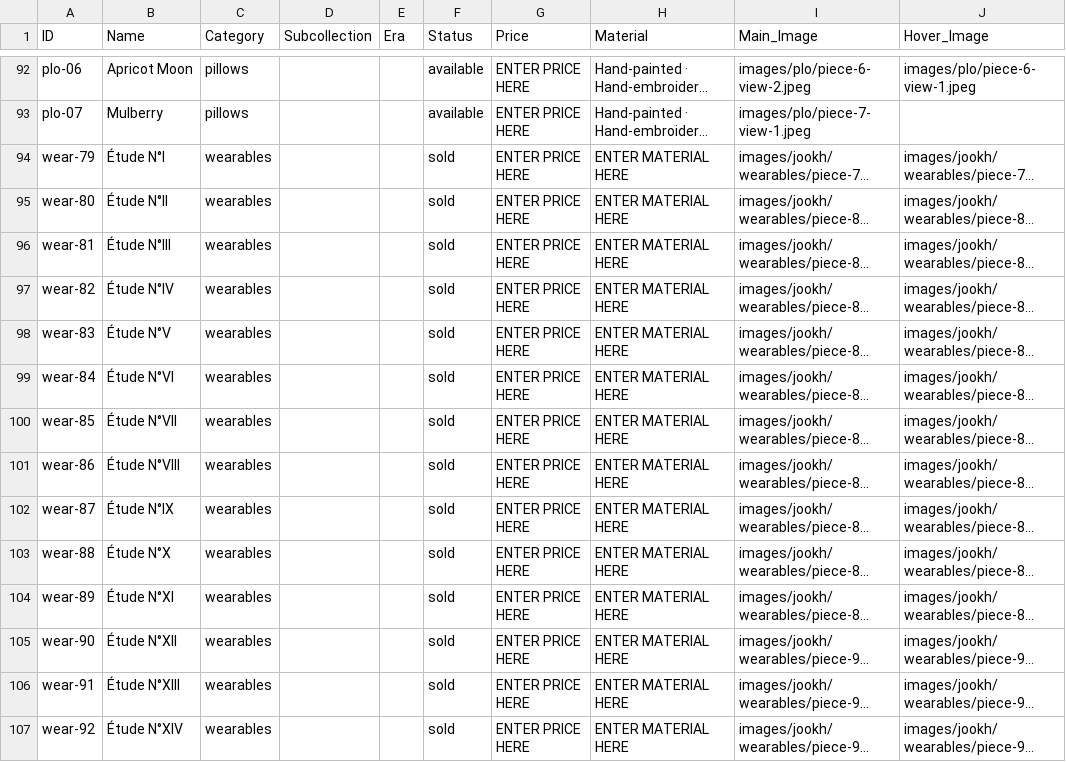
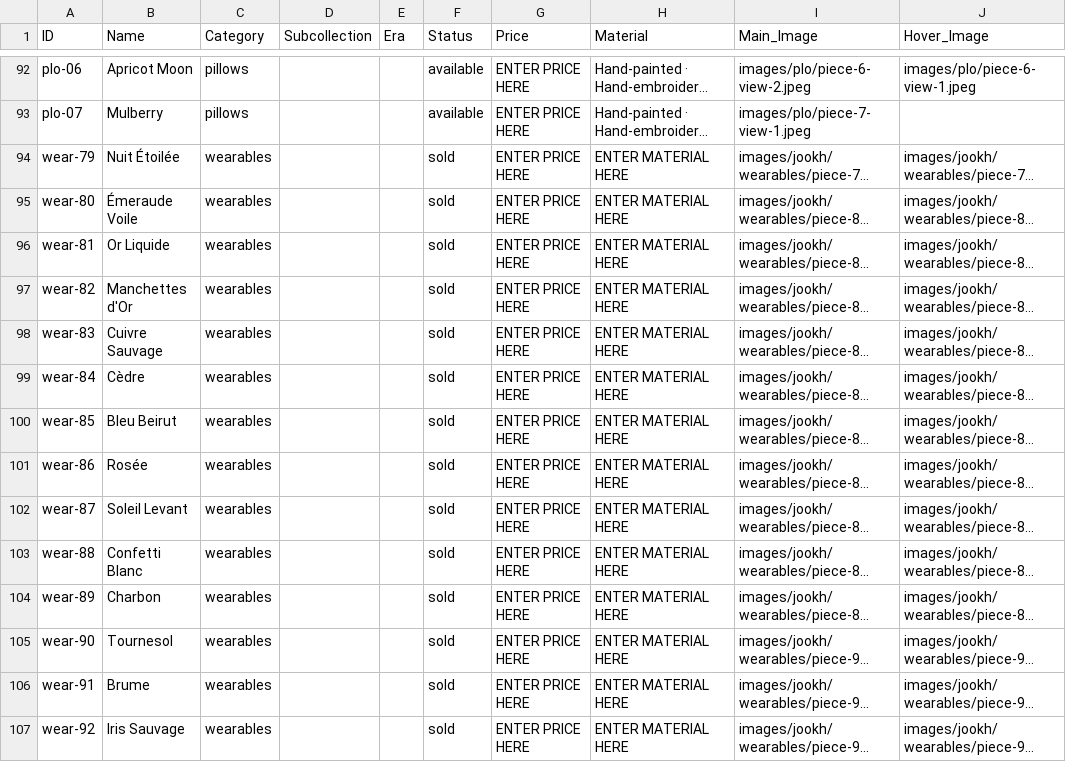
Before and after one commit to manalooo/Roulaharb, a CSV file: inventory.csv, drawn as a sheet; only a part is shown, gaps mark what is left out; long unchanged cells end in …; the diff covers the shown part only; the diff names each change by its address in the sheet, - before the commit and + after, or states it on an @@ line.

Commit message:
Replace 'Étude N°I-XXXII' with unique poetic French names per archive wearable, based on actual visual content

```diff
--- a/inventory.csv
+++ b/inventory.csv
-B94 (Name): Étude N°I
+B94 (Name): Nuit Étoilée
-B95 (Name): Étude N°II
+B95 (Name): Émeraude Voile
-B96 (Name): Étude N°III
+B96 (Name): Or Liquide
-B97 (Name): Étude N°IV
+B97 (Name): Manchettes d'Or
-B98 (Name): Étude N°V
+B98 (Name): Cuivre Sauvage
-B99 (Name): Étude N°VI
+B99 (Name): Cèdre
-B100 (Name): Étude N°VII
+B100 (Name): Bleu Beirut
-B101 (Name): Étude N°VIII
+B101 (Name): Rosée
-B102 (Name): Étude N°IX
+B102 (Name): Soleil Levant
-B103 (Name): Étude N°X
+B103 (Name): Confetti Blanc
-B104 (Name): Étude N°XI
+B104 (Name): Charbon
-B105 (Name): Étude N°XII
+B105 (Name): Tournesol
-B106 (Name): Étude N°XIII
+B106 (Name): Brume
-B107 (Name): Étude N°XIV
+B107 (Name): Iris Sauvage
```
Also changed, not shown: 18 edited cells elsewhere in this file, 1 other file.
